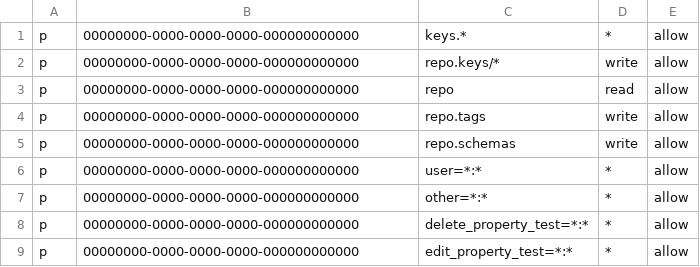
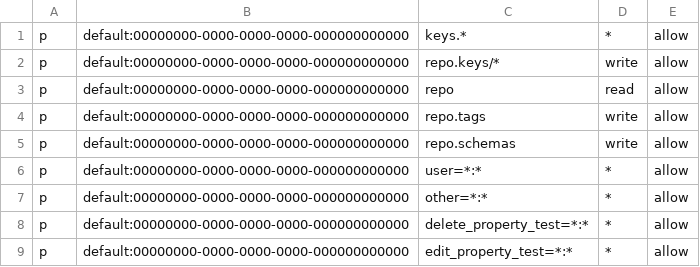
Before and after one commit to Soluto/tweek, a CSV file: services/git-service/BareRepository/source/policy.csv, drawn as a sheet.

```diff
--- a/services/git-service/BareRepository/source/policy.csv
+++ b/services/git-service/BareRepository/source/policy.csv
@@ -1,9 +1,9 @@
-p, 00000000-0000-0000-0000-000000000000, keys.*, *, allow
-p, 00000000-0000-0000-0000-000000000000, repo.keys/*, write, allow
-p, 00000000-0000-0000-0000-000000000000, repo, read, allow
-p, 00000000-0000-0000-0000-000000000000, repo.tags, write, allow
-p, 00000000-0000-0000-0000-000000000000, repo.schemas, write, allow
-p, 00000000-0000-0000-0000-000000000000, user=*:*, *, allow
-p, 00000000-0000-0000-0000-000000000000, other=*:*, *, allow
-p, 00000000-0000-0000-0000-000000000000, delete_property_test=*:*, *, allow
-p, 00000000-0000-0000-0000-000000000000, edit_property_test=*:*, *, allow
+p, default:00000000-0000-0000-0000-000000000000, keys.*, *, allow
+p, default:00000000-0000-0000-0000-000000000000, repo.keys/*, write, allow
+p, default:00000000-0000-0000-0000-000000000000, repo, read, allow
+p, default:00000000-0000-0000-0000-000000000000, repo.tags, write, allow
+p, default:00000000-0000-0000-0000-000000000000, repo.schemas, write, allow
+p, default:00000000-0000-0000-0000-000000000000, user=*:*, *, allow
+p, default:00000000-0000-0000-0000-000000000000, other=*:*, *, allow
+p, default:00000000-0000-0000-0000-000000000000, delete_property_test=*:*, *, allow
+p, default:00000000-0000-0000-0000-000000000000, edit_property_test=*:*, *, allow
```
Also changed, not shown: services/git-service/BareRepository/tests-source/policy.csv, 15 other files.
